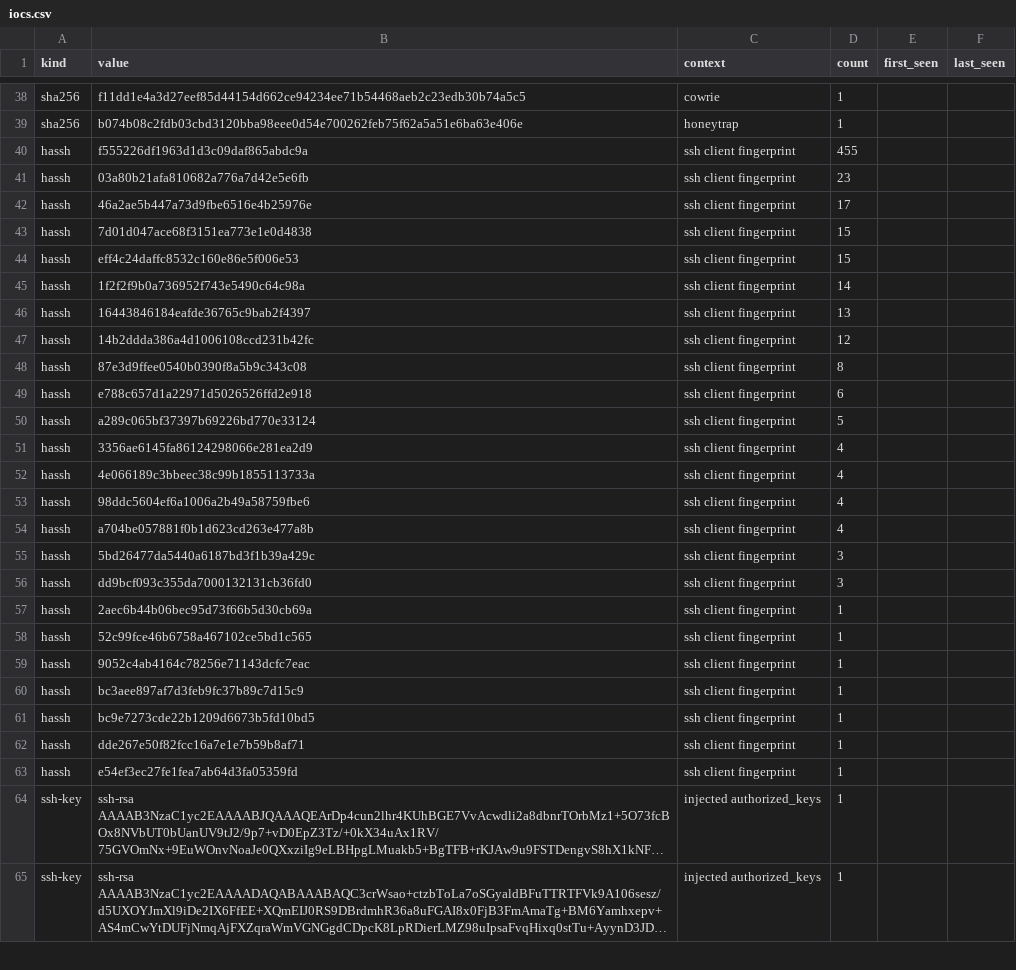
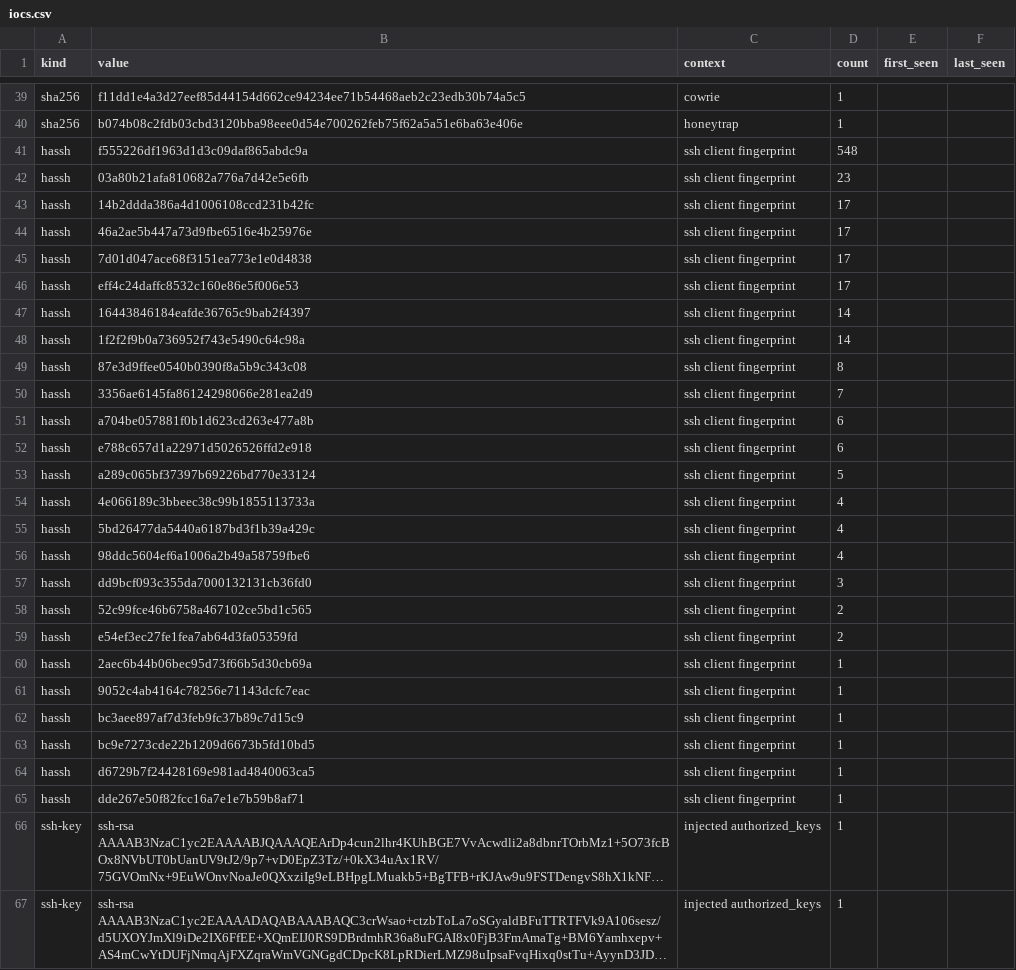
Before and after one commit to unerror/security, a CSV file: feeds/honeypot/iocs.csv, drawn as a sheet; only a part is shown, gaps mark what is left out; long unchanged cells end in …; removed rows and columns are numbered as before the commit, all else as after; the diff covers the shown part only; the diff names each change by its address in the sheet, - before the commit and + after, or states it on an @@ line.

```diff
--- a/feeds/honeypot/iocs.csv
+++ b/feeds/honeypot/iocs.csv
-D41 (count): 455
+D41 (count): 548
+row 43: hassh | 14b2ddda386a4d1006108ccd231b42fc | ssh client fingerprint | 17
-D45:D46 (count): 15
+D45:D46 (count): 17
+row 47: hassh | 16443846184eafde36765c9bab2f4397 | ssh client fingerprint | 14
-row 46: hassh | 16443846184eafde36765c9bab2f4397 | ssh client fingerprint | 13
-row 47: hassh | 14b2ddda386a4d1006108ccd231b42fc | ssh client fingerprint | 12
+row 50: hassh | 3356ae6145fa86124298066e281ea2d9 | ssh client fingerprint | 7
+row 51: hassh | a704be057881f0b1d623cd263e477a8b | ssh client fingerprint | 6
-row 51: hassh | 3356ae6145fa86124298066e281ea2d9 | ssh client fingerprint | 4
+row 55: hassh | 5bd26477da5440a6187bd3f1b39a429c | ssh client fingerprint | 4
-row 54: hassh | a704be057881f0b1d623cd263e477a8b | ssh client fingerprint | 4
-row 55: hassh | 5bd26477da5440a6187bd3f1b39a429c | ssh client fingerprint | 3
+row 58: hassh | 52c99fce46b6758a467102ce5bd1c565 | ssh client fingerprint | 2
+row 59: hassh | e54ef3ec27fe1fea7ab64d3fa05359fd | ssh client fingerprint | 2
-row 58: hassh | 52c99fce46b6758a467102ce5bd1c565 | ssh client fingerprint | 1
+row 64: hassh | d6729b7f24428169e981ad4840063ca5 | ssh client fingerprint | 1
-row 63: hassh | e54ef3ec27fe1fea7ab64d3fa05359fd | ssh client fingerprint | 1
```
Also changed, not shown: 1 added row elsewhere in this file, 12 other files.
